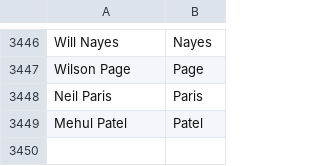
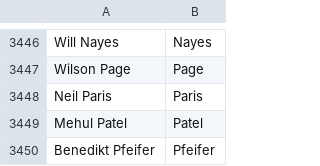
Before and after one commit to mozilla/community-data, a CSV file: credits/names.csv, drawn as a sheet; only a part is shown, gaps mark what is left out.

Commit message:
Benedikt Pfeifer <benediktp@ymail.com>: "Thunderbird developer"

```diff
--- a/credits/names.csv
+++ b/credits/names.csv
@@ -3449 +3449,2 @@ Neil Paris,Paris
 Mehul Patel,Patel
+Benedikt Pfeifer,Pfeifer
```
